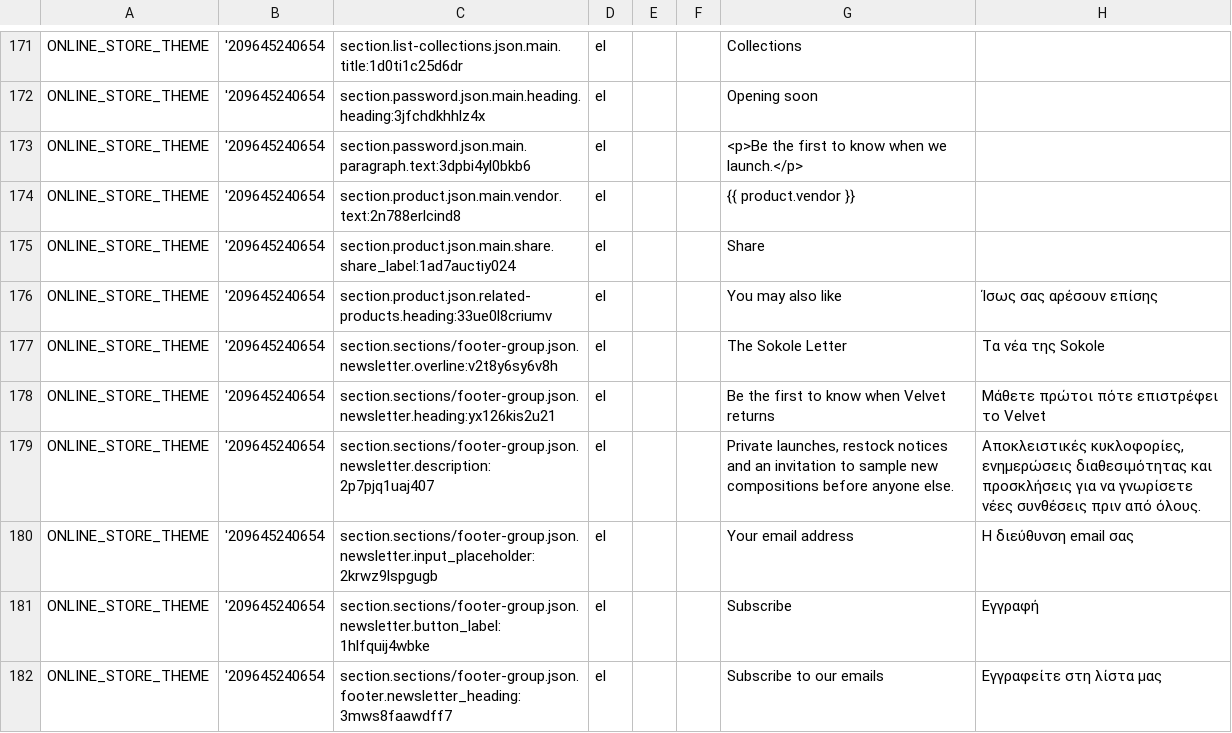
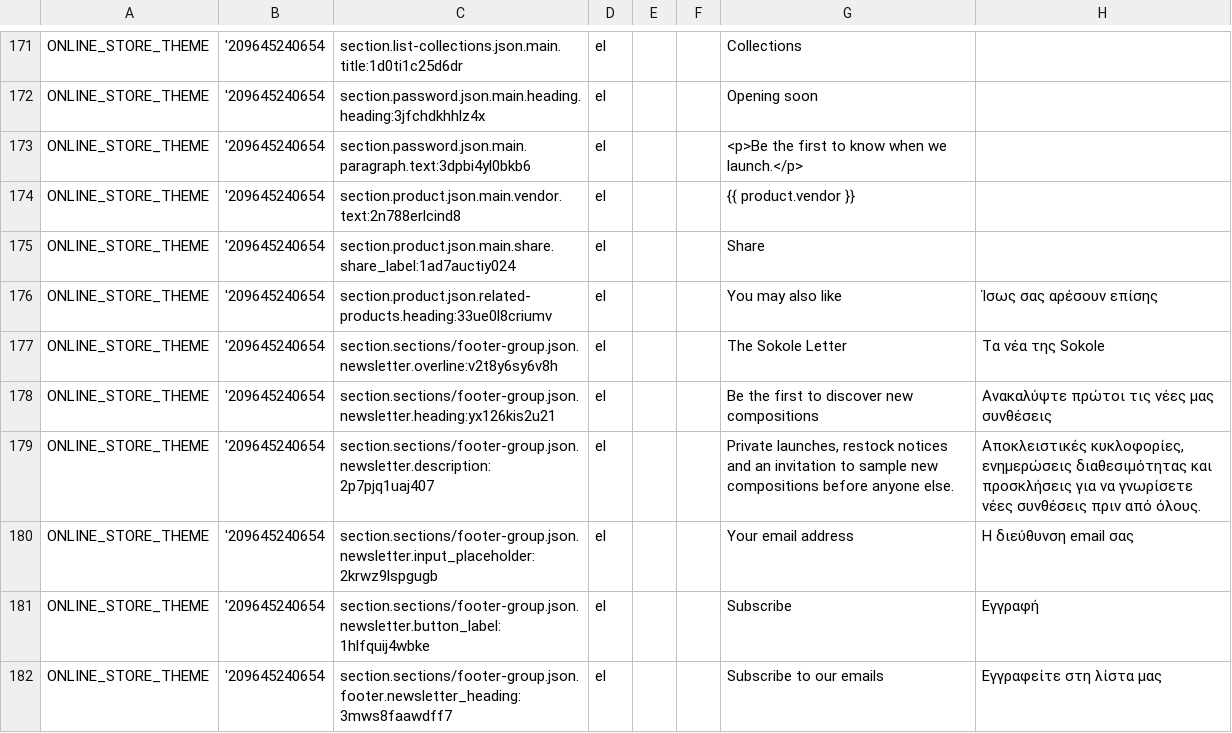
Before and after one commit to hollandlive/_shopify_projects, a CSV file: sokole/migration/sokole-el-import-new-store.csv, drawn as a sheet; only a part is shown, gaps mark what is left out.

```diff
--- a/sokole/migration/sokole-el-import-new-store.csv
+++ b/sokole/migration/sokole-el-import-new-store.csv
@@ -232,3 +232,3 @@ ONLINE_STORE_THEME,'209645240654,section.product.json.related-products.heading:3
 ONLINE_STORE_THEME,'209645240654,section.sections/footer-group.json.newsletter.overline:v2t8y6sy6v8h,el,,,The Sokole Letter,Τα νέα της Sokole
-ONLINE_STORE_THEME,'209645240654,section.sections/footer-group.json.newsletter.heading:yx126kis2u21,el,,,Be the first to know when Velvet returns,Μάθετε πρώτοι πότε επιστρέφει το Velvet
+ONLINE_STORE_THEME,'209645240654,section.sections/footer-group.json.newsletter.heading:yx126kis2u21,el,,,Be the first to discover new compositions,Ανακαλύψτε πρώτοι τις νέες μας συνθέσεις
 ONLINE_STORE_THEME,'209645240654,section.sections/footer-group.json.newsletter.description:2p7pjq1uaj407,el,,,"Private launches, restock notices and an invitation to sample new compositions before anyone else.","Αποκλειστικές κυκλοφορίες, ενημερώσεις διαθεσιμότητας και προσκλήσεις για να γνωρίσετε νέες συνθέσεις πριν από όλους."
```
